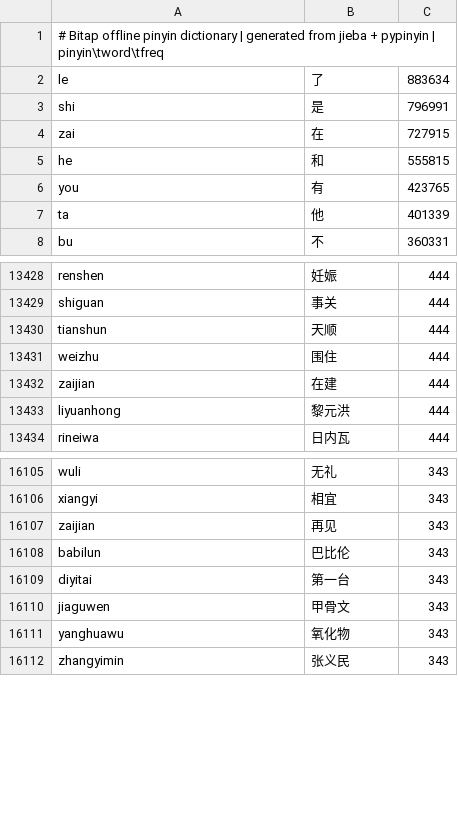
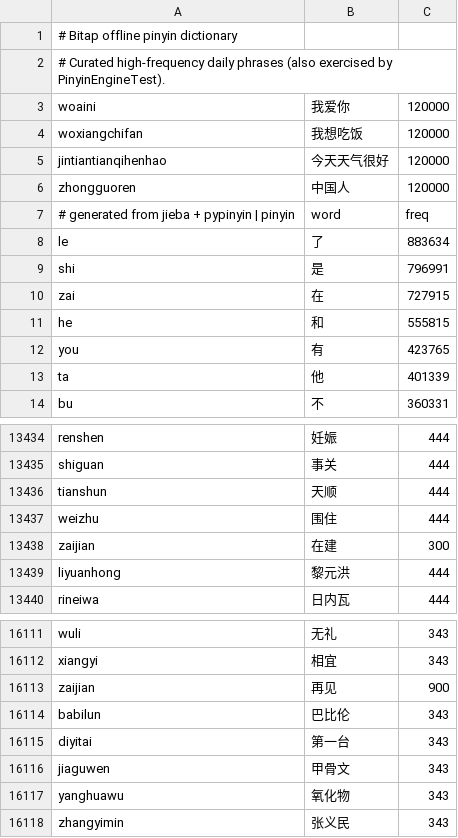
Before and after one commit to AviderMin/Bitap, a TSV file: app/src/main/assets/pinyin_dict.tsv, drawn as a sheet; only a part is shown, gaps mark what is left out.

Commit message:
fix: correct pinyin composition, sentence decoding and AI invalidation

```diff
--- a/app/src/main/assets/pinyin_dict.tsv
+++ b/app/src/main/assets/pinyin_dict.tsv
@@ -1,2 +1,8 @@
-# Bitap offline pinyin dictionary | generated from jieba + pypinyin | pinyin\tword\tfreq
+# Bitap offline pinyin dictionary
+# Curated high-frequency daily phrases (also exercised by PinyinEngineTest).
+woaini	我爱你	120000
+woxiangchifan	我想吃饭	120000
+jintiantianqihenhao	今天天气很好	120000
+zhongguoren	中国人	120000
+# generated from jieba + pypinyin | pinyin	word	freq
 le	了	883634
@@ -13431,3 +13437,3 @@ tianshun	天顺	444
 weizhu	围住	444
-zaijian	在建	444
+zaijian	在建	300
 liyuanhong	黎元洪	444
@@ -16106,3 +16112,3 @@ wuli	无礼	343
 xiangyi	相宜	343
-zaijian	再见	343
+zaijian	再见	900
 babilun	巴比伦	343
```
Also changed, not shown: 10 other files.
